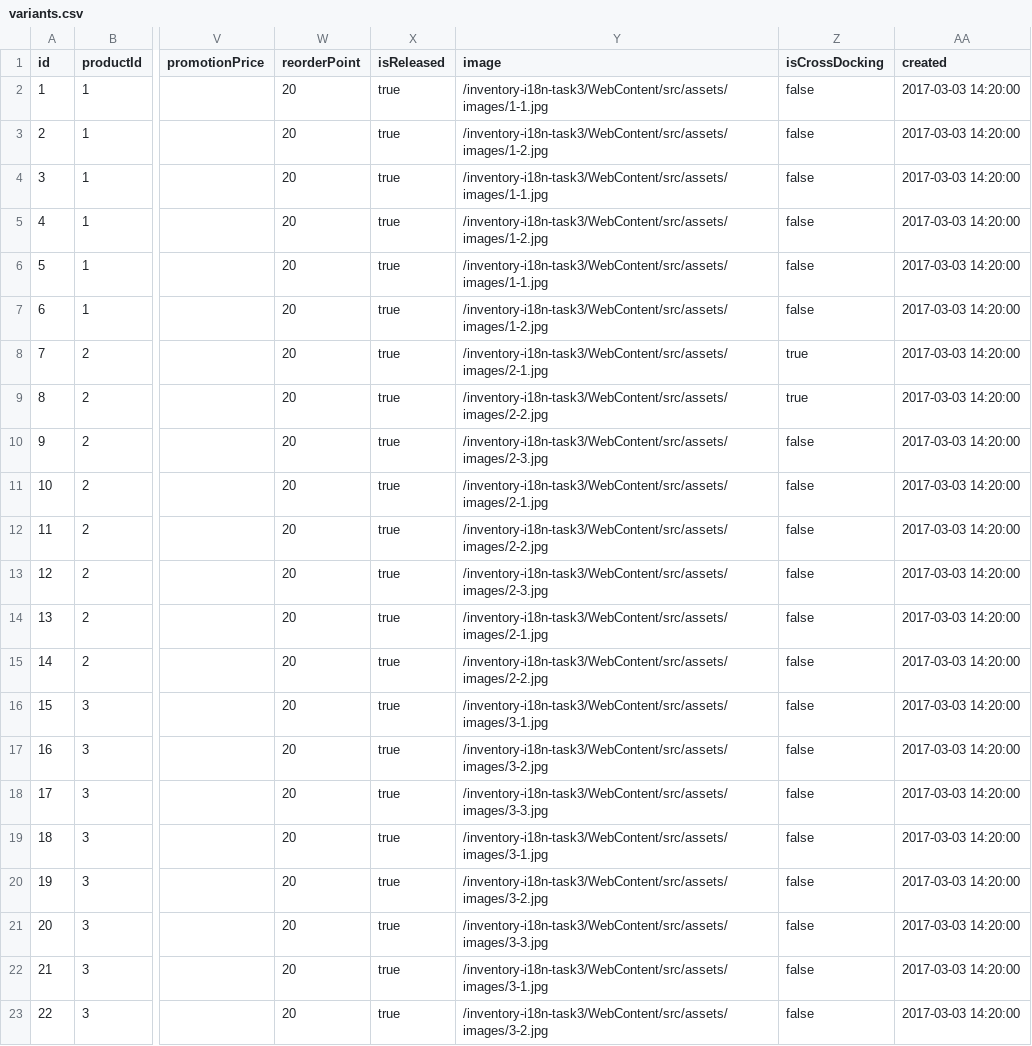
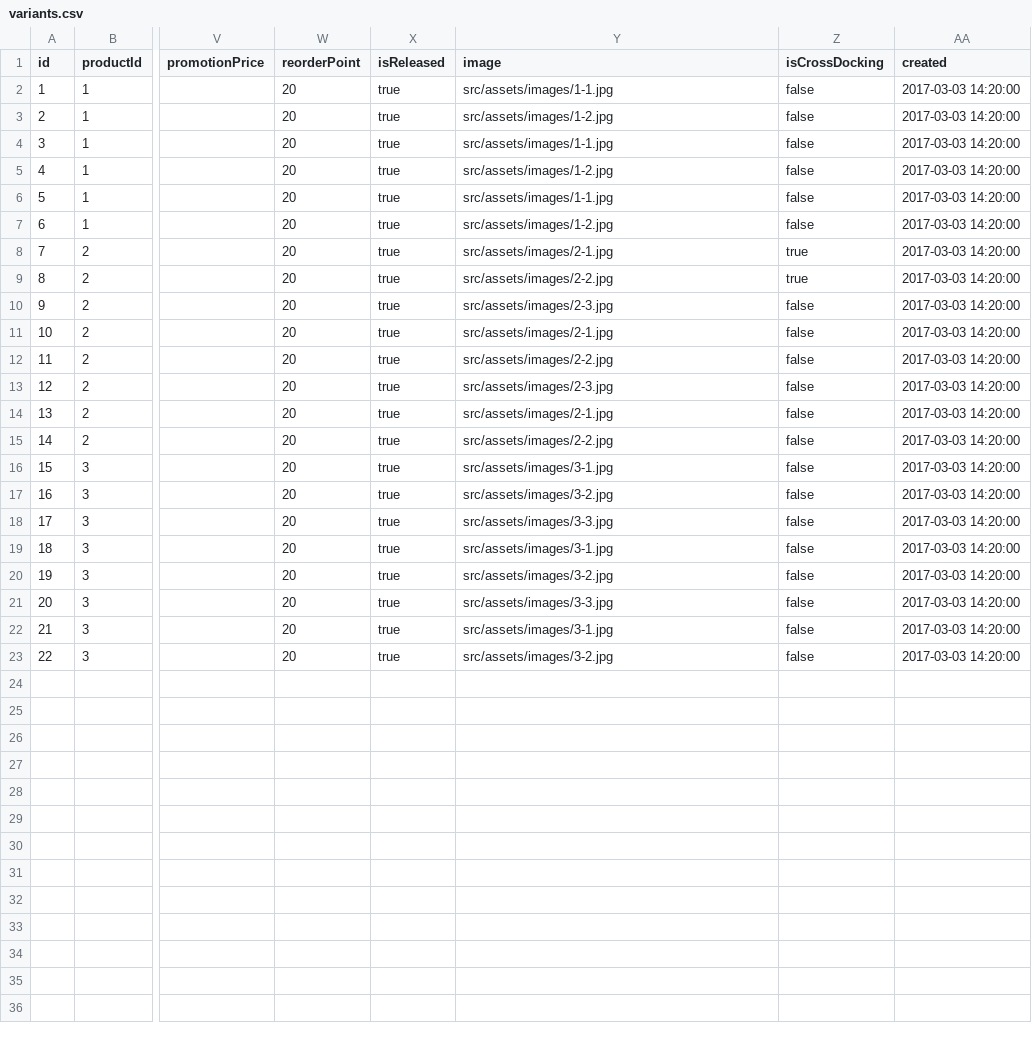
Before and after one commit to weimingwill/inventory-system, a CSV file: WebContent/src/data/variants.csv, drawn as a sheet; only a part is shown, gaps mark what is left out; the diff names each change by its address in the sheet, - before the commit and + after, or states it on an @@ line.

Commit message:
Fix image not showing bug

```diff
--- a/WebContent/src/data/variants.csv
+++ b/WebContent/src/data/variants.csv
-Y2 (image): /inventory-i18n-task3/WebContent/src/assets/images/1-1.jpg
+Y2 (image): src/assets/images/1-1.jpg
-Y3 (image): /inventory-i18n-task3/WebContent/src/assets/images/1-2.jpg
+Y3 (image): src/assets/images/1-2.jpg
-Y4 (image): /inventory-i18n-task3/WebContent/src/assets/images/1-1.jpg
+Y4 (image): src/assets/images/1-1.jpg
-Y5 (image): /inventory-i18n-task3/WebContent/src/assets/images/1-2.jpg
+Y5 (image): src/assets/images/1-2.jpg
-Y6 (image): /inventory-i18n-task3/WebContent/src/assets/images/1-1.jpg
+Y6 (image): src/assets/images/1-1.jpg
-Y7 (image): /inventory-i18n-task3/WebContent/src/assets/images/1-2.jpg
+Y7 (image): src/assets/images/1-2.jpg
-Y8 (image): /inventory-i18n-task3/WebContent/src/assets/images/2-1.jpg
+Y8 (image): src/assets/images/2-1.jpg
-Y9 (image): /inventory-i18n-task3/WebContent/src/assets/images/2-2.jpg
+Y9 (image): src/assets/images/2-2.jpg
-Y10 (image): /inventory-i18n-task3/WebContent/src/assets/images/2-3.jpg
+Y10 (image): src/assets/images/2-3.jpg
-Y11 (image): /inventory-i18n-task3/WebContent/src/assets/images/2-1.jpg
+Y11 (image): src/assets/images/2-1.jpg
-Y12 (image): /inventory-i18n-task3/WebContent/src/assets/images/2-2.jpg
+Y12 (image): src/assets/images/2-2.jpg
-Y13 (image): /inventory-i18n-task3/WebContent/src/assets/images/2-3.jpg
+Y13 (image): src/assets/images/2-3.jpg
-Y14 (image): /inventory-i18n-task3/WebContent/src/assets/images/2-1.jpg
+Y14 (image): src/assets/images/2-1.jpg
-Y15 (image): /inventory-i18n-task3/WebContent/src/assets/images/2-2.jpg
+Y15 (image): src/assets/images/2-2.jpg
-Y16 (image): /inventory-i18n-task3/WebContent/src/assets/images/3-1.jpg
+Y16 (image): src/assets/images/3-1.jpg
-Y17 (image): /inventory-i18n-task3/WebContent/src/assets/images/3-2.jpg
+Y17 (image): src/assets/images/3-2.jpg
-Y18 (image): /inventory-i18n-task3/WebContent/src/assets/images/3-3.jpg
+Y18 (image): src/assets/images/3-3.jpg
-Y19 (image): /inventory-i18n-task3/WebContent/src/assets/images/3-1.jpg
+Y19 (image): src/assets/images/3-1.jpg
-Y20 (image): /inventory-i18n-task3/WebContent/src/assets/images/3-2.jpg
+Y20 (image): src/assets/images/3-2.jpg
-Y21 (image): /inventory-i18n-task3/WebContent/src/assets/images/3-3.jpg
+Y21 (image): src/assets/images/3-3.jpg
-Y22 (image): /inventory-i18n-task3/WebContent/src/assets/images/3-1.jpg
+Y22 (image): src/assets/images/3-1.jpg
-Y23 (image): /inventory-i18n-task3/WebContent/src/assets/images/3-2.jpg
+Y23 (image): src/assets/images/3-2.jpg
```
Also changed, not shown: WebContent/src/data/products.csv.
